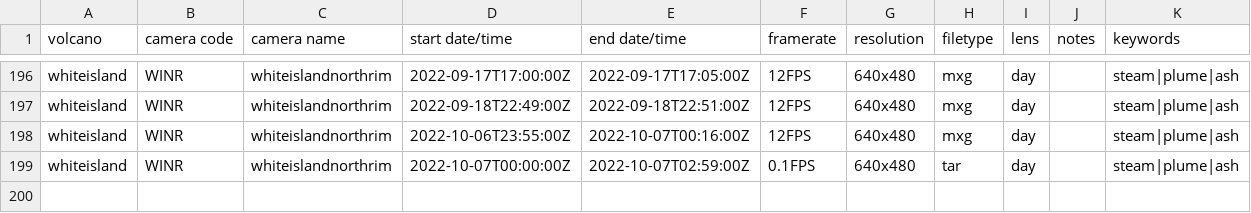
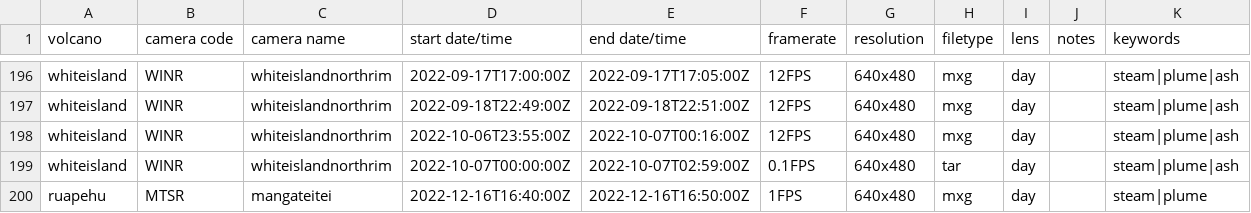
Before and after one commit to Camasher/Video_archive_data, a CSV file: video_archive.csv, drawn as a sheet; only a part is shown, gaps mark what is left out.

Commit message:
Update video_archive.csv

```diff
--- a/video_archive.csv
+++ b/video_archive.csv
@@ -199 +199,2 @@ whiteisland,WINR,whiteislandnorthrim,2022-10-06T23:55:00Z,2022-10-07T00:16:00Z,1
 whiteisland,WINR,whiteislandnorthrim,2022-10-07T00:00:00Z,2022-10-07T02:59:00Z,0.1FPS,640x480,tar,day,,steam|plume|ash
+ruapehu,MTSR,mangateitei,2022-12-16T16:40:00Z,2022-12-16T16:50:00Z,1FPS,640x480,mxg,day,,steam|plume
```
